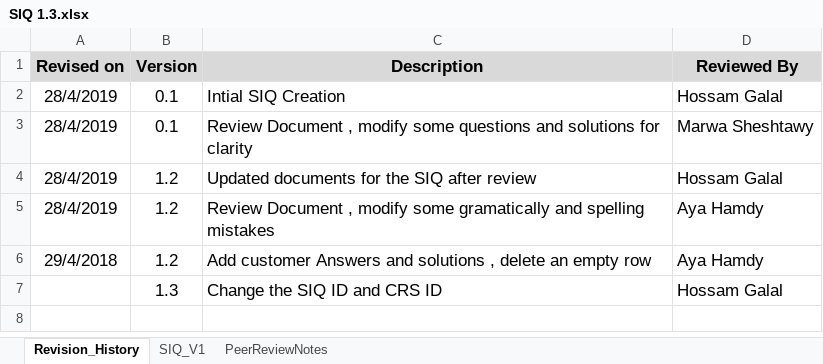
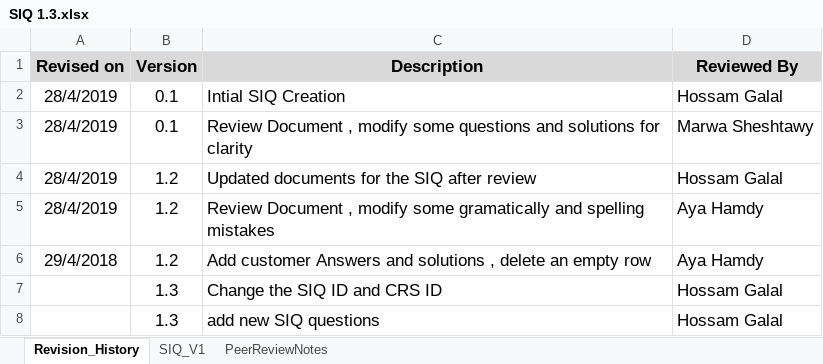
Before and after one commit to AyaHamdyAhmed/Foodies, an Excel workbook: SIQ 1.3.xlsx, sheet Revision_History, drawn as a sheet; values as stored, in another font and other column widths than the file's, no borders; the diff names each change by its address in the sheet, - before the commit and + after, or states it on an @@ line.

Commit message:
Update SIQ 1.3.xlsx
Update the SIQ with new Questions

```diff
--- a/SIQ 1.3.xlsx (sheet Revision_History)
+++ b/SIQ 1.3.xlsx (sheet Revision_History)
+row 8:  | 1.3 | add new SIQ questions | Hossam Galal
```
Also changed, not shown: sheet SIQ_V1.
